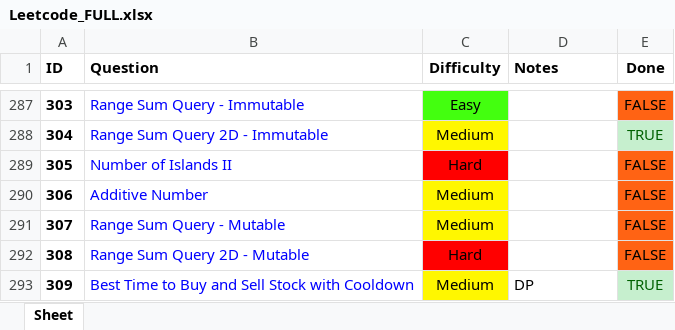
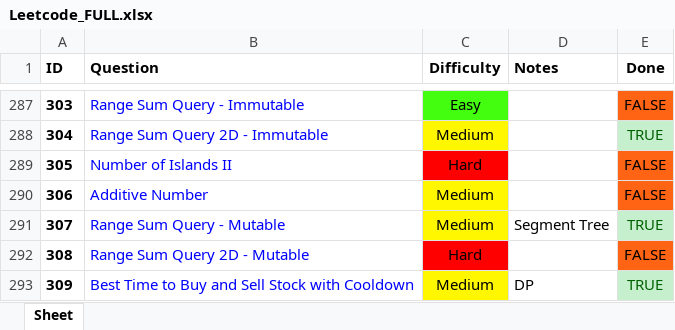
Before and after one commit to RohanTrix/Competitive-Practice, an Excel workbook: DOCS/Leetcode_FULL.xlsx, sheet Sheet, drawn as a sheet; only a part is shown, gaps mark what is left out; values as stored, in another font and other column widths than the file's, no borders; the diff names each change by its address in the sheet, - before the commit and + after, or states it on an @@ line.

```diff
--- a/DOCS/Leetcode_FULL.xlsx (sheet Sheet)
+++ b/DOCS/Leetcode_FULL.xlsx (sheet Sheet)
-D291 (Notes): (empty)
+D291 (Notes): Segment Tree
-E291 (Done): FALSE
+E291 (Done): TRUE
@@ E291 fill: #FF6314 → #C6EFCE, text colour: black → #006100 @@
```
Also changed, not shown: 3 other files.
